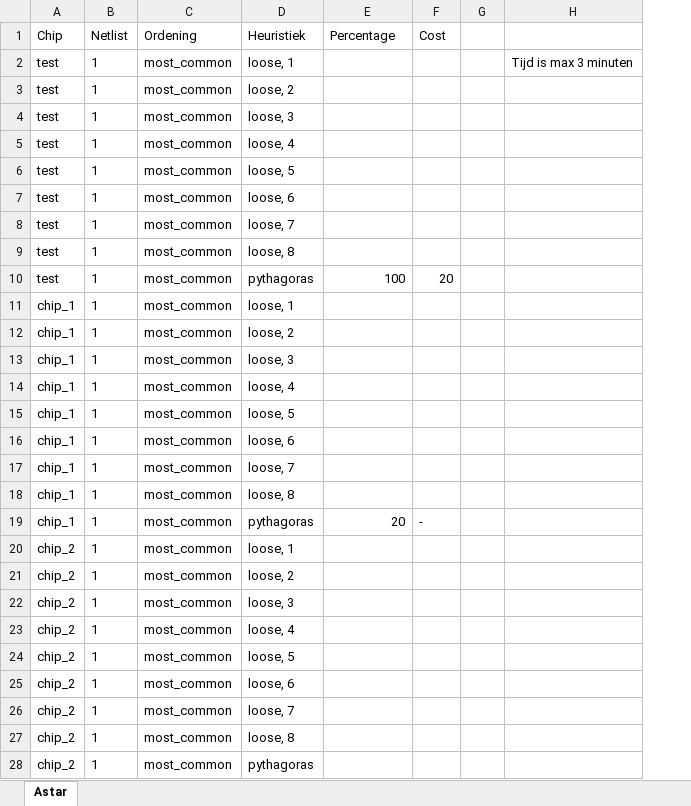
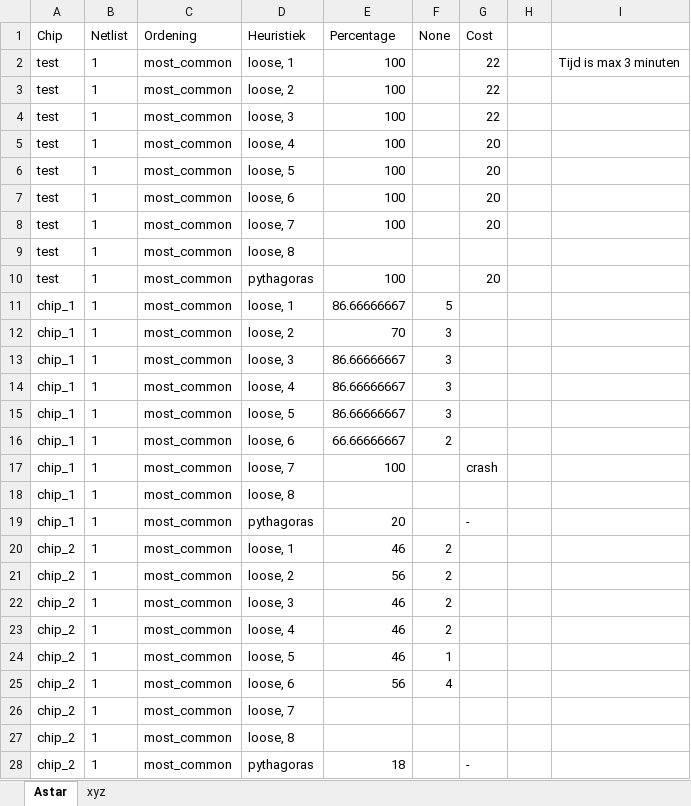
Before and after one commit to Lisageers/progtheorie1110, an Excel workbook: data/Resultaten_fase1.xlsx, sheet Astar, drawn as a sheet; values as stored, in another font and other column widths than the file's, no borders; table styles not drawn; addresses are those after the commit; the diff names each change by its address in the sheet, - before the commit and + after, or states it on an @@ line.

```diff
--- a/data/Resultaten_fase1.xlsx (sheet Astar)
+++ b/data/Resultaten_fase1.xlsx (sheet Astar)
+sheet tab: xyz
+column F (None), rows 11-25: 5 | 3 | 3 | 3 | 3 | 2 |  |  |  | 2 | 2 | 2 | 2 | 1 | 4
-E2:E8 (Percentage): (empty)
+E2:E8 (Percentage): 100
-G2:G4 (Cost): (empty)
+G2:G4 (Cost): 22
-G5:G8 (Cost): (empty)
+G5:G8 (Cost): 20
-E11 (Percentage): (empty)
+E11 (Percentage): 86.66666667
-E12 (Percentage): (empty)
+E12 (Percentage): 70
-E13:E15 (Percentage): (empty)
+E13:E15 (Percentage): 86.66666667
-E16 (Percentage): (empty)
+E16 (Percentage): 66.66666667
-E17 (Percentage): (empty)
+E17 (Percentage): 100
-G17 (Cost): (empty)
+G17 (Cost): crash
-E20 (Percentage): (empty)
+E20 (Percentage): 46
-E21 (Percentage): (empty)
+E21 (Percentage): 56
-E22:E24 (Percentage): (empty)
+E22:E24 (Percentage): 46
-E25 (Percentage): (empty)
+E25 (Percentage): 56
-E28 (Percentage): (empty)
+E28 (Percentage): 18
-G28 (Cost): (empty)
+G28 (Cost): -
```
Also changed, not shown: 6 other files.
